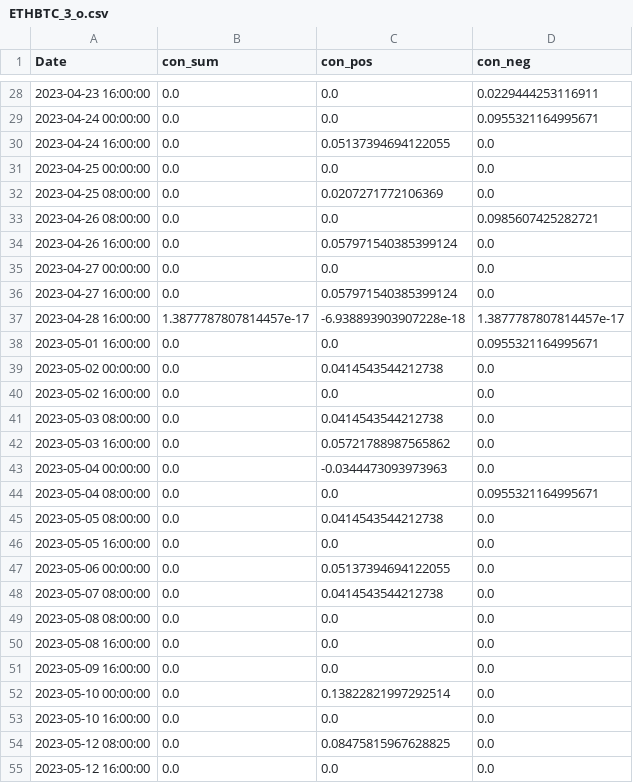
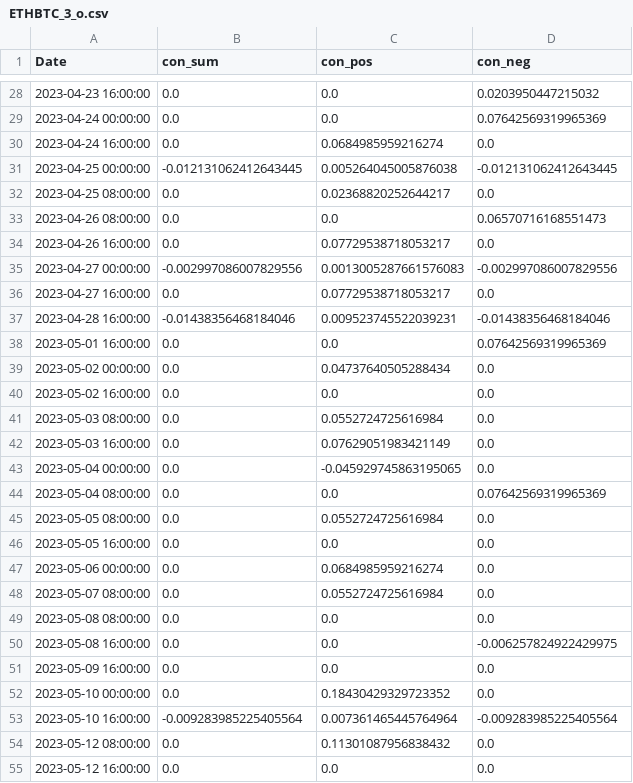
Before and after one commit to CRXIC/QuantConnect, a CSV file: crypto/ETHBTC/ETHBTC_3_o.csv, drawn as a sheet; only a part is shown, gaps mark what is left out; the diff covers the shown part only.

```diff
--- a/crypto/ETHBTC/ETHBTC_3_o.csv
+++ b/crypto/ETHBTC/ETHBTC_3_o.csv
@@ -28,28 +28,28 @@ Date,con_sum,con_pos,con_neg
-2023-04-23 16:00:00,0.0,0.0,0.0229444253116911
-2023-04-24 00:00:00,0.0,0.0,0.0955321164995671
-2023-04-24 16:00:00,0.0,0.05137394694122055,0.0
-2023-04-25 00:00:00,0.0,0.0,0.0
-2023-04-25 08:00:00,0.0,0.0207271772106369,0.0
-2023-04-26 08:00:00,0.0,0.0,0.0985607425282721
-2023-04-26 16:00:00,0.0,0.057971540385399124,0.0
-2023-04-27 00:00:00,0.0,0.0,0.0
-2023-04-27 16:00:00,0.0,0.057971540385399124,0.0
-2023-04-28 16:00:00,1.3877787807814457e-17,-6.938893903907228e-18,1.3877787807814457e-17
-2023-05-01 16:00:00,0.0,0.0,0.0955321164995671
-2023-05-02 00:00:00,0.0,0.0414543544212738,0.0
+2023-04-23 16:00:00,0.0,0.0,0.0203950447215032
+2023-04-24 00:00:00,0.0,0.0,0.07642569319965369
+2023-04-24 16:00:00,0.0,0.0684985959216274,0.0
+2023-04-25 00:00:00,-0.012131062412643445,0.005264045005876038,-0.012131062412643445
+2023-04-25 08:00:00,0.0,0.02368820252644217,0.0
+2023-04-26 08:00:00,0.0,0.0,0.06570716168551473
+2023-04-26 16:00:00,0.0,0.07729538718053217,0.0
+2023-04-27 00:00:00,-0.002997086007829556,0.0013005287661576083,-0.002997086007829556
+2023-04-27 16:00:00,0.0,0.07729538718053217,0.0
+2023-04-28 16:00:00,-0.01438356468184046,0.009523745522039231,-0.01438356468184046
+2023-05-01 16:00:00,0.0,0.0,0.07642569319965369
+2023-05-02 00:00:00,0.0,0.04737640505288434,0.0
 2023-05-02 16:00:00,0.0,0.0,0.0
-2023-05-03 08:00:00,0.0,0.0414543544212738,0.0
-2023-05-03 16:00:00,0.0,0.05721788987565862,0.0
-2023-05-04 00:00:00,0.0,-0.0344473093973963,0.0
-2023-05-04 08:00:00,0.0,0.0,0.0955321164995671
-2023-05-05 08:00:00,0.0,0.0414543544212738,0.0
+2023-05-03 08:00:00,0.0,0.0552724725616984,0.0
+2023-05-03 16:00:00,0.0,0.07629051983421149,0.0
+2023-05-04 00:00:00,0.0,-0.045929745863195065,0.0
+2023-05-04 08:00:00,0.0,0.0,0.07642569319965369
+2023-05-05 08:00:00,0.0,0.0552724725616984,0.0
 2023-05-05 16:00:00,0.0,0.0,0.0
-2023-05-06 00:00:00,0.0,0.05137394694122055,0.0
-2023-05-07 08:00:00,0.0,0.0414543544212738,0.0
+2023-05-06 00:00:00,0.0,0.0684985959216274,0.0
+2023-05-07 08:00:00,0.0,0.0552724725616984,0.0
 2023-05-08 08:00:00,0.0,0.0,0.0
-2023-05-08 16:00:00,0.0,0.0,0.0
+2023-05-08 16:00:00,0.0,0.0,-0.006257824922429975
 2023-05-09 16:00:00,0.0,0.0,0.0
-2023-05-10 00:00:00,0.0,0.13822821997292514,0.0
-2023-05-10 16:00:00,0.0,0.0,0.0
-2023-05-12 08:00:00,0.0,0.08475815967628825,0.0
+2023-05-10 00:00:00,0.0,0.18430429329723352,0.0
+2023-05-10 16:00:00,-0.009283985225405564,0.007361465445764964,-0.009283985225405564
+2023-05-12 08:00:00,0.0,0.11301087956838432,0.0
 2023-05-12 16:00:00,0.0,0.0,0.0
```
Also changed, not shown: 62 edited cells elsewhere in this file.
